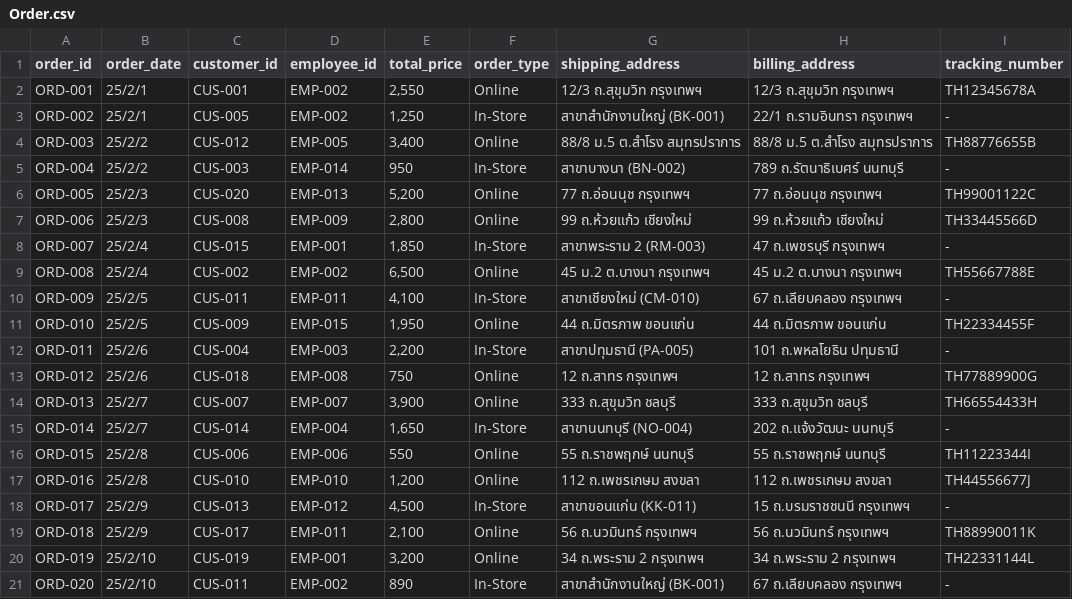
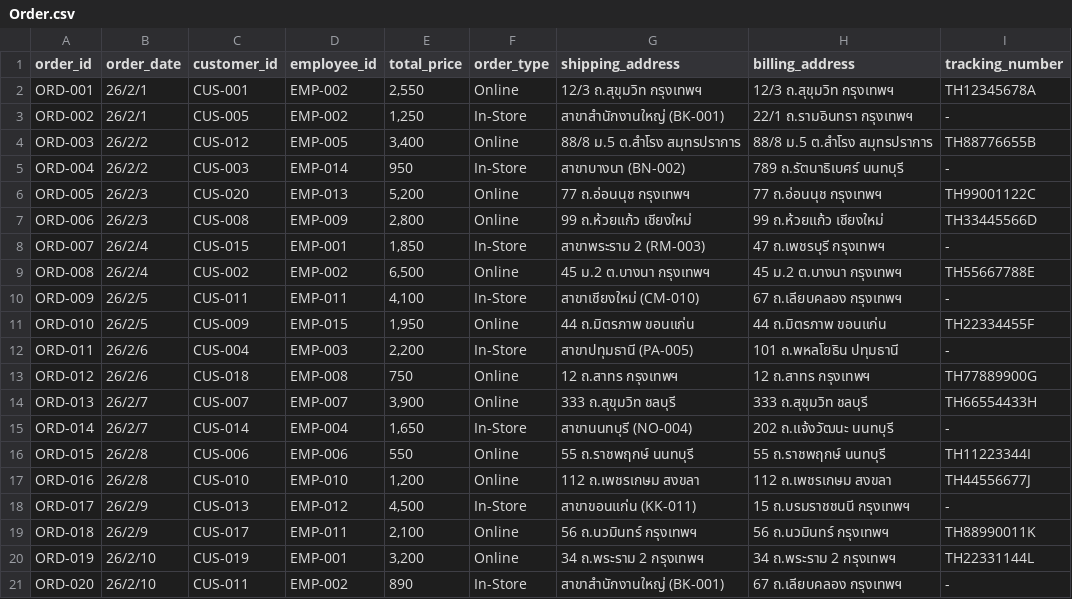
Before and after one commit to Phattharanan-ap/car-parts-data, a CSV file: Order.csv, drawn as a sheet.

Commit message:
Update Order.csv

```diff
--- a/Order.csv
+++ b/Order.csv
@@ -1,21 +1,21 @@
 order_id,order_date,customer_id,employee_id,total_price,order_type,shipping_address,billing_address,tracking_number
-ORD-001,25/2/1,CUS-001,EMP-002,"2,550",Online,12/3 ถ.สุขุมวิท กรุงเทพฯ,12/3 ถ.สุขุมวิท กรุงเทพฯ,TH12345678A
-ORD-002,25/2/1,CUS-005,EMP-002,"1,250",In-Store,สาขาสำนักงานใหญ่ (BK-001),22/1 ถ.รามอินทรา กรุงเทพฯ,-
-ORD-003,25/2/2,CUS-012,EMP-005,"3,400",Online,88/8 ม.5 ต.สำโรง สมุทรปราการ,88/8 ม.5 ต.สำโรง สมุทรปราการ,TH88776655B
-ORD-004,25/2/2,CUS-003,EMP-014,950,In-Store,สาขาบางนา (BN-002),789 ถ.รัตนาธิเบศร์ นนทบุรี,-
-ORD-005,25/2/3,CUS-020,EMP-013,"5,200",Online,77 ถ.อ่อนนุช กรุงเทพฯ,77 ถ.อ่อนนุช กรุงเทพฯ,TH99001122C
-ORD-006,25/2/3,CUS-008,EMP-009,"2,800",Online,99 ถ.ห้วยแก้ว เชียงใหม่,99 ถ.ห้วยแก้ว เชียงใหม่,TH33445566D
-ORD-007,25/2/4,CUS-015,EMP-001,"1,850",In-Store,สาขาพระราม 2 (RM-003),47 ถ.เพชรบุรี กรุงเทพฯ,-
-ORD-008,25/2/4,CUS-002,EMP-002,"6,500",Online,45 ม.2 ต.บางนา กรุงเทพฯ,45 ม.2 ต.บางนา กรุงเทพฯ,TH55667788E
-ORD-009,25/2/5,CUS-011,EMP-011,"4,100",In-Store,สาขาเชียงใหม่ (CM-010),67 ถ.เลียบคลอง กรุงเทพฯ,-
-ORD-010,25/2/5,CUS-009,EMP-015,"1,950",Online,44 ถ.มิตรภาพ ขอนแก่น,44 ถ.มิตรภาพ ขอนแก่น,TH22334455F
-ORD-011,25/2/6,CUS-004,EMP-003,"2,200",In-Store,สาขาปทุมธานี (PA-005),101 ถ.พหลโยธิน ปทุมธานี,-
-ORD-012,25/2/6,CUS-018,EMP-008,750,Online,12 ถ.สาทร กรุงเทพฯ,12 ถ.สาทร กรุงเทพฯ,TH77889900G
-ORD-013,25/2/7,CUS-007,EMP-007,"3,900",Online,333 ถ.สุขุมวิท ชลบุรี,333 ถ.สุขุมวิท ชลบุรี,TH66554433H
-ORD-014,25/2/7,CUS-014,EMP-004,"1,650",In-Store,สาขานนทบุรี (NO-004),202 ถ.แจ้งวัฒนะ นนทบุรี,-
-ORD-015,25/2/8,CUS-006,EMP-006,550,Online,55 ถ.ราชพฤกษ์ นนทบุรี,55 ถ.ราชพฤกษ์ นนทบุรี,TH11223344I
-ORD-016,25/2/8,CUS-010,EMP-010,"1,200",Online,112 ถ.เพชรเกษม สงขลา,112 ถ.เพชรเกษม สงขลา,TH44556677J
-ORD-017,25/2/9,CUS-013,EMP-012,"4,500",In-Store,สาขาขอนแก่น (KK-011),15 ถ.บรมราชชนนี กรุงเทพฯ,-
-ORD-018,25/2/9,CUS-017,EMP-011,"2,100",Online,56 ถ.นวมินทร์ กรุงเทพฯ,56 ถ.นวมินทร์ กรุงเทพฯ,TH88990011K
-ORD-019,25/2/10,CUS-019,EMP-001,"3,200",Online,34 ถ.พระราม 2 กรุงเทพฯ,34 ถ.พระราม 2 กรุงเทพฯ,TH22331144L
-ORD-020,25/2/10,CUS-011,EMP-002,890,In-Store,สาขาสำนักงานใหญ่ (BK-001),67 ถ.เลียบคลอง กรุงเทพฯ,-
+ORD-001,26/2/1,CUS-001,EMP-002,"2,550",Online,12/3 ถ.สุขุมวิท กรุงเทพฯ,12/3 ถ.สุขุมวิท กรุงเทพฯ,TH12345678A
+ORD-002,26/2/1,CUS-005,EMP-002,"1,250",In-Store,สาขาสำนักงานใหญ่ (BK-001),22/1 ถ.รามอินทรา กรุงเทพฯ,-
+ORD-003,26/2/2,CUS-012,EMP-005,"3,400",Online,88/8 ม.5 ต.สำโรง สมุทรปราการ,88/8 ม.5 ต.สำโรง สมุทรปราการ,TH88776655B
+ORD-004,26/2/2,CUS-003,EMP-014,950,In-Store,สาขาบางนา (BN-002),789 ถ.รัตนาธิเบศร์ นนทบุรี,-
+ORD-005,26/2/3,CUS-020,EMP-013,"5,200",Online,77 ถ.อ่อนนุช กรุงเทพฯ,77 ถ.อ่อนนุช กรุงเทพฯ,TH99001122C
+ORD-006,26/2/3,CUS-008,EMP-009,"2,800",Online,99 ถ.ห้วยแก้ว เชียงใหม่,99 ถ.ห้วยแก้ว เชียงใหม่,TH33445566D
+ORD-007,26/2/4,CUS-015,EMP-001,"1,850",In-Store,สาขาพระราม 2 (RM-003),47 ถ.เพชรบุรี กรุงเทพฯ,-
+ORD-008,26/2/4,CUS-002,EMP-002,"6,500",Online,45 ม.2 ต.บางนา กรุงเทพฯ,45 ม.2 ต.บางนา กรุงเทพฯ,TH55667788E
+ORD-009,26/2/5,CUS-011,EMP-011,"4,100",In-Store,สาขาเชียงใหม่ (CM-010),67 ถ.เลียบคลอง กรุงเทพฯ,-
+ORD-010,26/2/5,CUS-009,EMP-015,"1,950",Online,44 ถ.มิตรภาพ ขอนแก่น,44 ถ.มิตรภาพ ขอนแก่น,TH22334455F
+ORD-011,26/2/6,CUS-004,EMP-003,"2,200",In-Store,สาขาปทุมธานี (PA-005),101 ถ.พหลโยธิน ปทุมธานี,-
+ORD-012,26/2/6,CUS-018,EMP-008,750,Online,12 ถ.สาทร กรุงเทพฯ,12 ถ.สาทร กรุงเทพฯ,TH77889900G
+ORD-013,26/2/7,CUS-007,EMP-007,"3,900",Online,333 ถ.สุขุมวิท ชลบุรี,333 ถ.สุขุมวิท ชลบุรี,TH66554433H
+ORD-014,26/2/7,CUS-014,EMP-004,"1,650",In-Store,สาขานนทบุรี (NO-004),202 ถ.แจ้งวัฒนะ นนทบุรี,-
+ORD-015,26/2/8,CUS-006,EMP-006,550,Online,55 ถ.ราชพฤกษ์ นนทบุรี,55 ถ.ราชพฤกษ์ นนทบุรี,TH11223344I
+ORD-016,26/2/8,CUS-010,EMP-010,"1,200",Online,112 ถ.เพชรเกษม สงขลา,112 ถ.เพชรเกษม สงขลา,TH44556677J
+ORD-017,26/2/9,CUS-013,EMP-012,"4,500",In-Store,สาขาขอนแก่น (KK-011),15 ถ.บรมราชชนนี กรุงเทพฯ,-
+ORD-018,26/2/9,CUS-017,EMP-011,"2,100",Online,56 ถ.นวมินทร์ กรุงเทพฯ,56 ถ.นวมินทร์ กรุงเทพฯ,TH88990011K
+ORD-019,26/2/10,CUS-019,EMP-001,"3,200",Online,34 ถ.พระราม 2 กรุงเทพฯ,34 ถ.พระราม 2 กรุงเทพฯ,TH22331144L
+ORD-020,26/2/10,CUS-011,EMP-002,890,In-Store,สาขาสำนักงานใหญ่ (BK-001),67 ถ.เลียบคลอง กรุงเทพฯ,-
```
